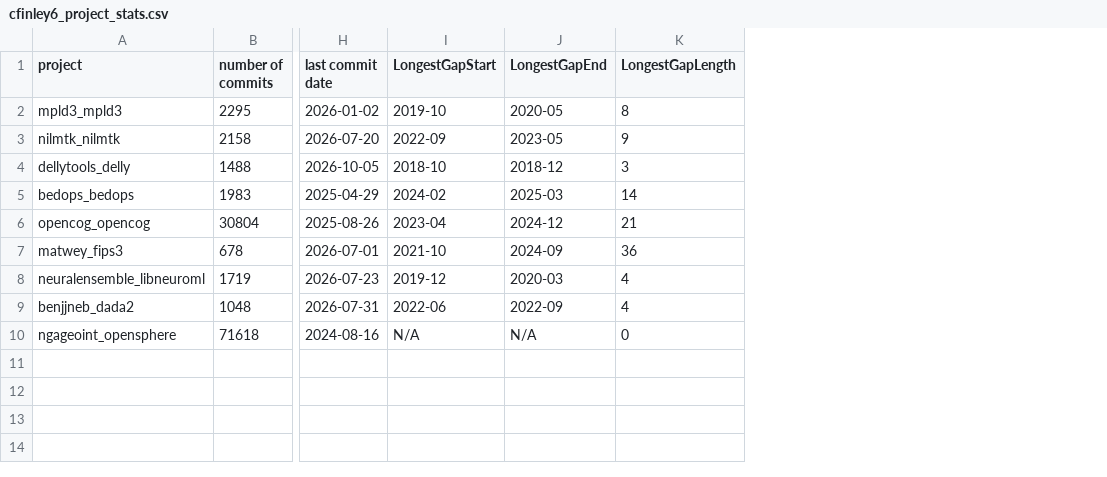
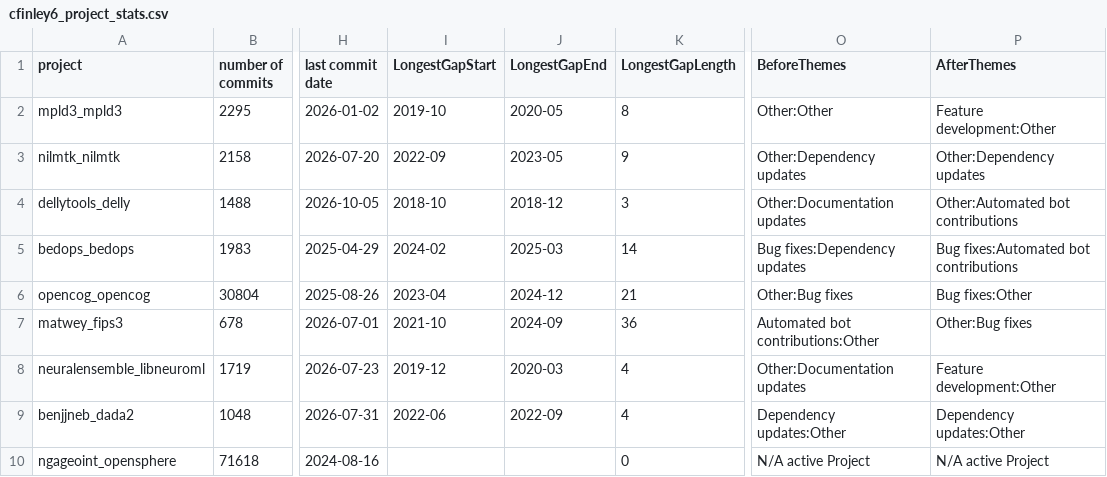
Before and after one commit to cfinley6-vols/MiniProject2, a CSV file: cfinley6_project_stats.csv, drawn as a sheet; only a part is shown, gaps mark what is left out; the diff names each change by its address in the sheet, - before the commit and + after, or states it on an @@ line.

```diff
--- a/cfinley6_project_stats.csv
+++ b/cfinley6_project_stats.csv
+column O (BeforeThemes), rows 2-10: Other:Other | Other:Dependency updates | Other:Documentation updates | Bug fixes:Dependency updates | Other:Bug fixes | Automated bot contributions:Other | Other:Documentation updates | Dependency updates:Other | N/A active Project
+column P (AfterThemes), rows 2-10: Feature development:Other | Other:Dependency updates | Other:Automated bot contributions | Bug fixes:Automated bot contributions | Bug fixes:Other | Other:Bug fixes | Feature development:Other | Dependency updates:Other | N/A active Project
-I10 (LongestGapStart): N/A
+I10 (LongestGapStart): (empty)
-J10 (LongestGapEnd): N/A
+J10 (LongestGapEnd): (empty)
```
Also changed, not shown: 2 other files.
